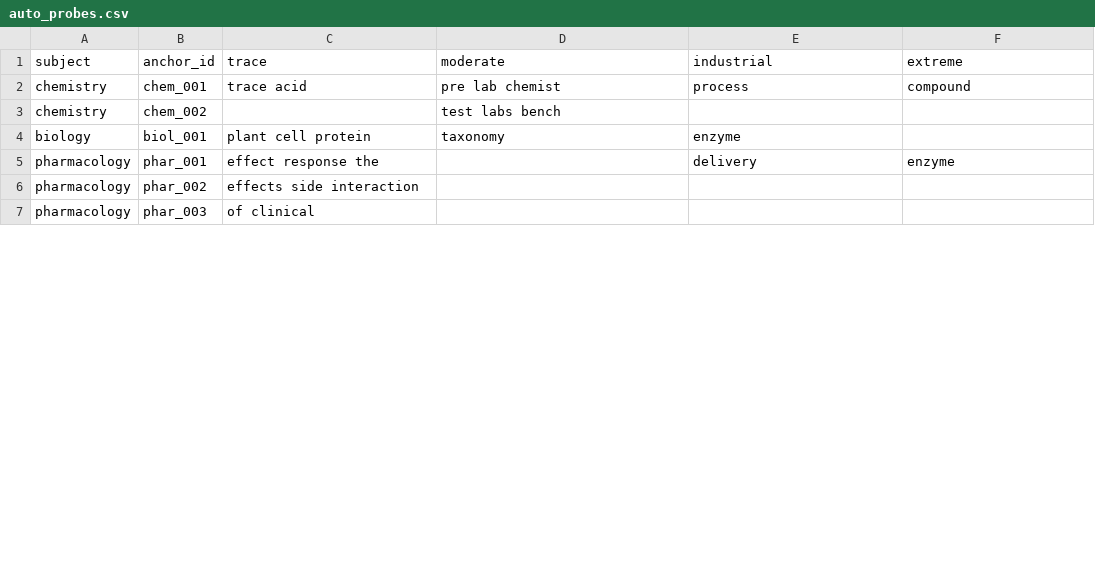
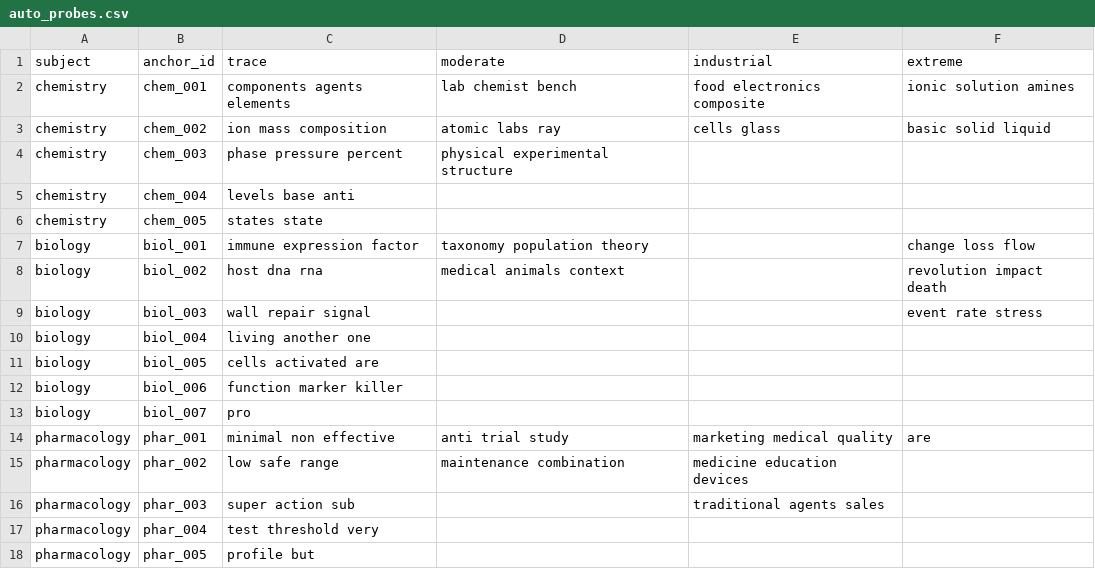
Before and after one commit to VipDataTool/TAGM, a CSV file: tasm/auto_probes.csv, drawn as a sheet; only a part is shown; the diff covers the shown part only.

Commit message:
Refactor code structure for improved readability and maintainability

```diff
--- a/tasm/auto_probes.csv
+++ b/tasm/auto_probes.csv
@@ -1,7 +1,18 @@
 subject,anchor_id,trace,moderate,industrial,extreme
-chemistry,chem_001,trace acid,pre lab chemist,process,compound
-chemistry,chem_002,,test labs bench,,
-biology,biol_001,plant cell protein,taxonomy,enzyme,
-pharmacology,phar_001,effect response the,,delivery,enzyme
-pharmacology,phar_002,effects side interaction,,,
-pharmacology,phar_003,of clinical,,,
+chemistry,chem_001,components agents elements,lab chemist bench,food electronics composite,ionic solution amines
+chemistry,chem_002,ion mass composition,atomic labs ray,cells glass,basic solid liquid
+chemistry,chem_003,phase pressure percent,physical experimental structure,,
+chemistry,chem_004,levels base anti,,,
+chemistry,chem_005,states state,,,
+biology,biol_001,immune expression factor,taxonomy population theory,,change loss flow
+biology,biol_002,host dna rna,medical animals context,,revolution impact death
+biology,biol_003,wall repair signal,,,event rate stress
+biology,biol_004,living another one,,,
+biology,biol_005,cells activated are,,,
+biology,biol_006,function marker killer,,,
+biology,biol_007,pro,,,
+pharmacology,phar_001,minimal non effective,anti trial study,marketing medical quality,are
+pharmacology,phar_002,low safe range,maintenance combination,medicine education devices,
+pharmacology,phar_003,super action sub,,traditional agents sales,
+pharmacology,phar_004,test threshold very,,,
+pharmacology,phar_005,profile but,,,
```
Also changed, not shown: 17 added rows and 19 edited cells elsewhere in this file, 9 other files.
